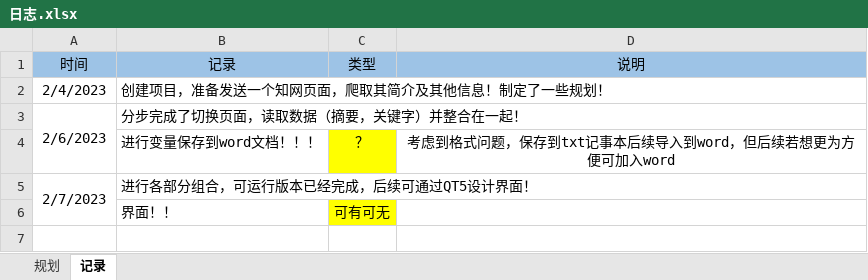
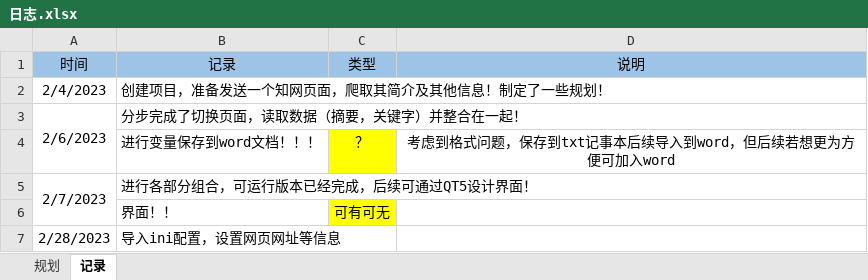
Before and after one commit to Achelouer/Auto_Gain_CNKI, an Excel workbook: 日志.xlsx, sheet 记录, drawn as a sheet; values as stored, in another font and other column widths than the file's, no borders; the diff names each change by its address in the sheet, - before the commit and + after, or states it on an @@ line.

```diff
--- a/日志.xlsx (sheet 记录)
+++ b/日志.xlsx (sheet 记录)
+row 7: 2/28/2023 | 导入ini配置，设置网页网址等信息
```
Also changed, not shown: 2 other files.
